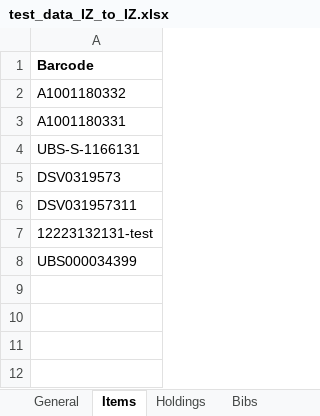
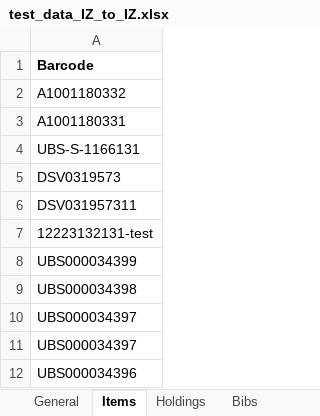
Before and after one commit to Swiss-Library-Service-Platform/iz_to_iz_transfer, an Excel workbook: models/test_data_IZ_to_IZ.xlsx, sheet Items, drawn as a sheet; values as stored, in another font and other column widths than the file's, no borders; the diff names each change by its address in the sheet, - before the commit and + after, or states it on an @@ line.

```diff
--- a/models/test_data_IZ_to_IZ.xlsx (sheet Items)
+++ b/models/test_data_IZ_to_IZ.xlsx (sheet Items)
+row 9: UBS000034398
+row 10: UBS000034397
+row 11: UBS000034397
+row 12: UBS000034396
```
Also changed, not shown: sheet General, sheet Bibs, 22 other files.
